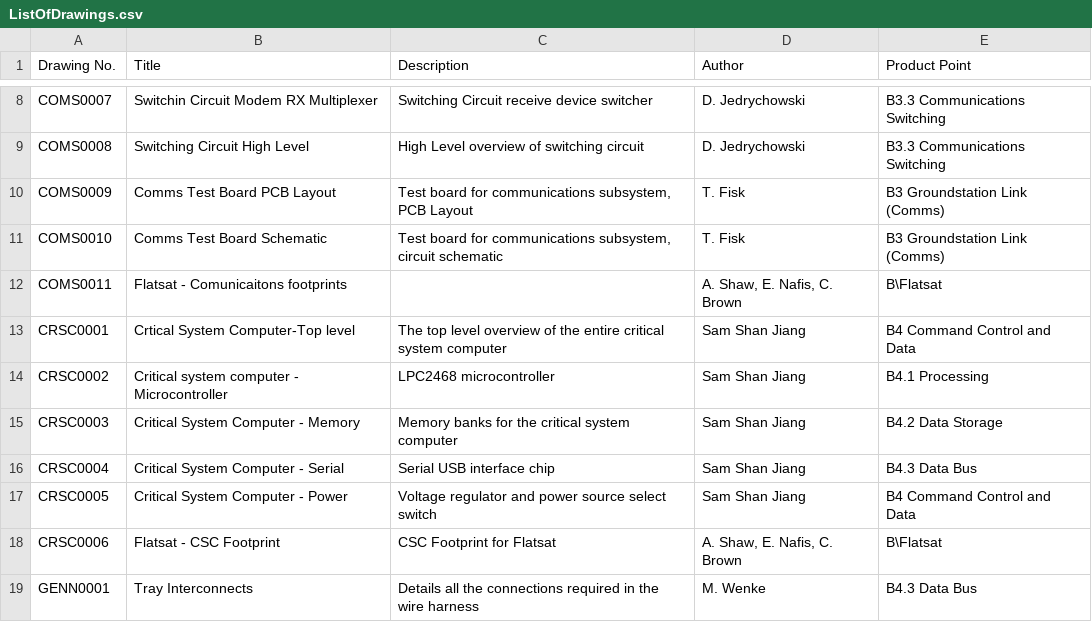
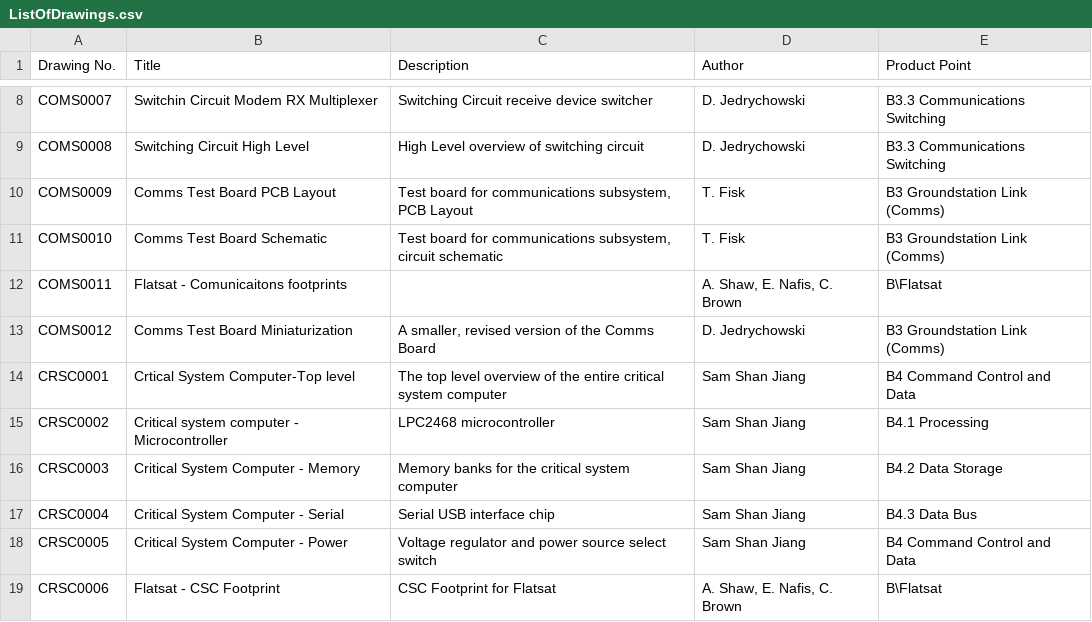
Before and after one commit to bluesat-archive/import, a CSV file: ListOfDrawings.csv, drawn as a sheet; only a part is shown, gaps mark what is left out; the shorter side is filled out with more unchanged rows.

Commit message:
Added Documentation folder to \V2 Power Subsystem, updated ListOfDrawings.csv
git-svn-id: svn+ssh://localhost/home/pcb/svn@416 265e18a8-33ca-405d-8757-c40a9e3cabe4

```diff
--- a/ListOfDrawings.csv
+++ b/ListOfDrawings.csv
@@ -12,2 +12,3 @@ COMS0010,Comms Test Board Schematic,"Test board for communications subsystem, ci
 COMS0011,Flatsat - Comunicaitons footprints,,"A. Shaw, E. Nafis, C. Brown",B\Flatsat
+COMS0012,Comms Test Board Miniaturization,"A smaller, revised version of the Comms Board",D. Jedrychowski,B3 Groundstation Link (Comms)
 CRSC0001,Crtical System Computer-Top level,The top level overview of the entire critical system computer,Sam Shan Jiang,B4 Command Control and Data
```
Also changed, not shown: 1 other file.
